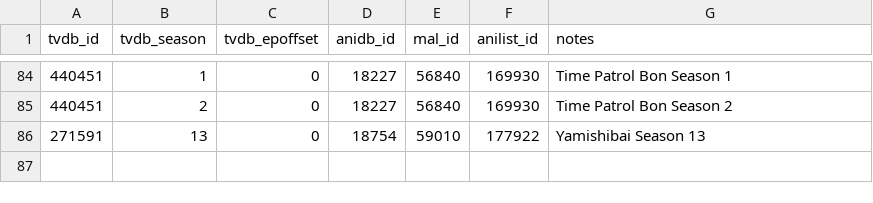
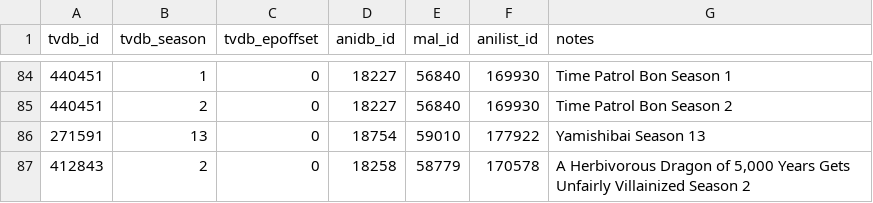
Before and after one commit to Arial-Z/Animes-ID, a TSV file: override/override-tvdb.tsv, drawn as a sheet; only a part is shown, gaps mark what is left out.

Commit message:
Update override-tvdb.tsv
A Herbivorous Dragon of 5,000 Years Gets Unfairly Villainized Season 2

```diff
--- a/override/override-tvdb.tsv
+++ b/override/override-tvdb.tsv
@@ -86 +86,2 @@ tvdb_id	tvdb_season	tvdb_epoffset	anidb_id	mal_id	anilist_id	notes
 271591	13	0	18754	59010	177922	Yamishibai Season 13
+412843	2	0	18258	58779	170578	A Herbivorous Dragon of 5,000 Years Gets Unfairly Villainized Season 2
```
